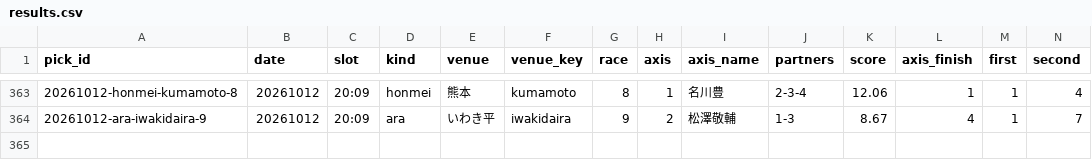
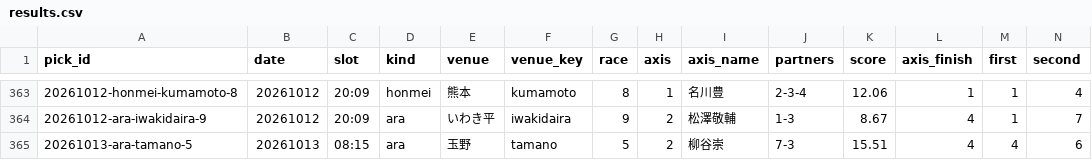
Before and after one commit to enfenitiefort863s-afk/chari-mash, a CSV file: data/results.csv, drawn as a sheet; only a part is shown, gaps mark what is left out; rows hold the shown columns only; the diff names each change by its address in the sheet, - before the commit and + after, or states it on an @@ line.

```diff
--- a/data/results.csv
+++ b/data/results.csv
+row 365: 20261013-ara-tamano-5 | 20261013 | 08:15 | ara | 玉野 | tamano | 5 | 2 | 柳谷崇 | 7-3 | 15.51 | 4 | 4 | 6
```
